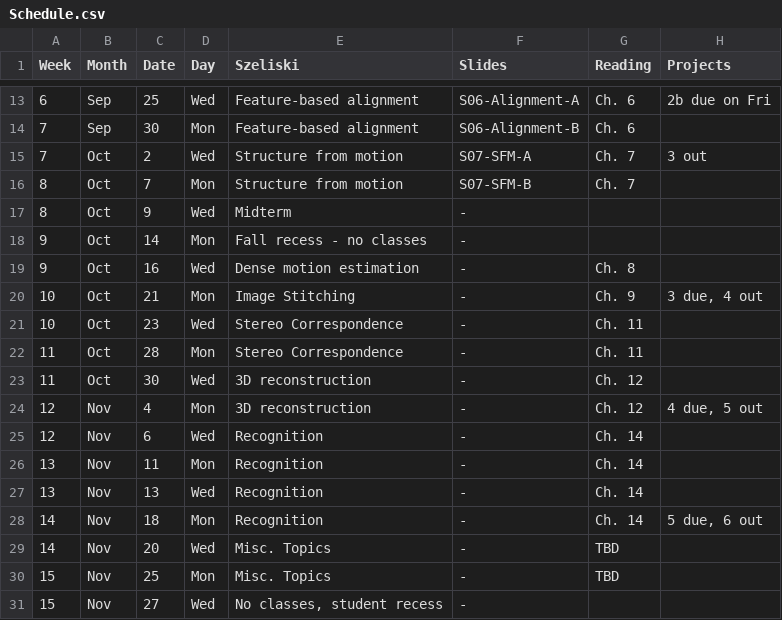
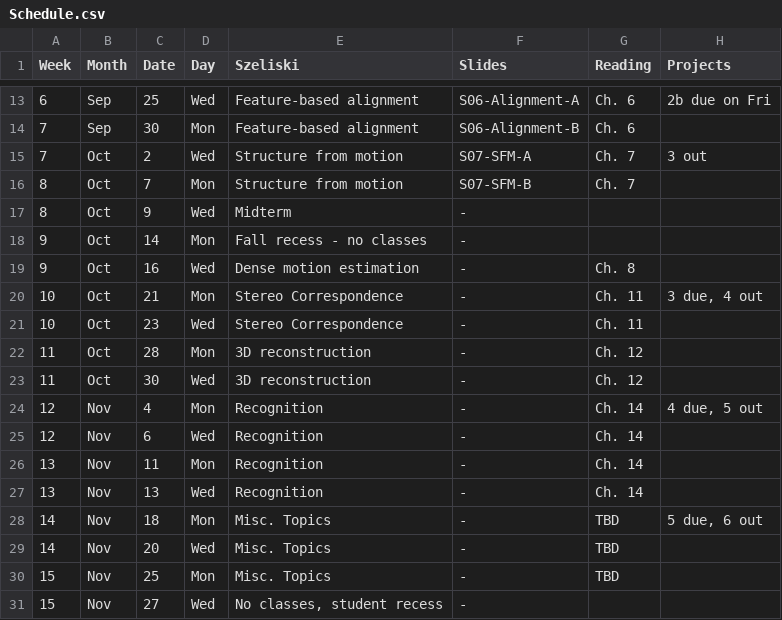
Before and after one commit to dellaert/19F-4476, a CSV file: _data/Schedule.csv, drawn as a sheet; only a part is shown, gaps mark what is left out.

Commit message:
Moving stereo up

```diff
--- a/_data/Schedule.csv
+++ b/_data/Schedule.csv
@@ -19,7 +19,7 @@
 9,Oct,16,Wed,Dense motion estimation,-,Ch. 8,
-10,Oct,21,Mon,Image Stitching,-,Ch. 9,"3 due, 4 out"
+10,Oct,21,Mon,Stereo Correspondence,-,Ch. 11,"3 due, 4 out"
 10,Oct,23,Wed,Stereo Correspondence,-,Ch. 11,
-11,Oct,28,Mon,Stereo Correspondence,-,Ch. 11,
+11,Oct,28,Mon,3D reconstruction,-,Ch. 12,
 11,Oct,30,Wed,3D reconstruction,-,Ch. 12,
-12,Nov,4,Mon,3D reconstruction,-,Ch. 12,"4 due, 5 out"
+12,Nov,4,Mon,Recognition,-,Ch. 14,"4 due, 5 out"
 12,Nov,6,Wed,Recognition,-,Ch. 14,
@@ -27,3 +27,3 @@
 13,Nov,13,Wed,Recognition,-,Ch. 14,
-14,Nov,18,Mon,Recognition,-,Ch. 14,"5 due, 6 out"
+14,Nov,18,Mon,Misc. Topics,-,TBD,"5 due, 6 out"
 14,Nov,20,Wed,Misc. Topics,-,TBD,
```
